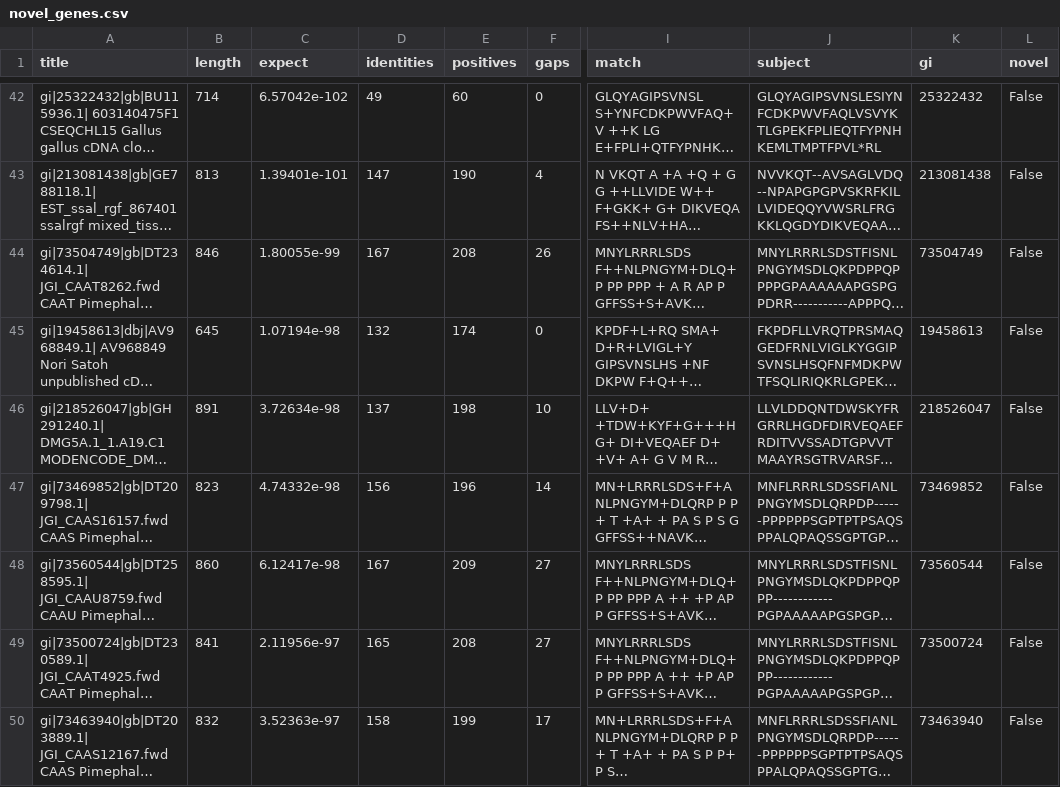
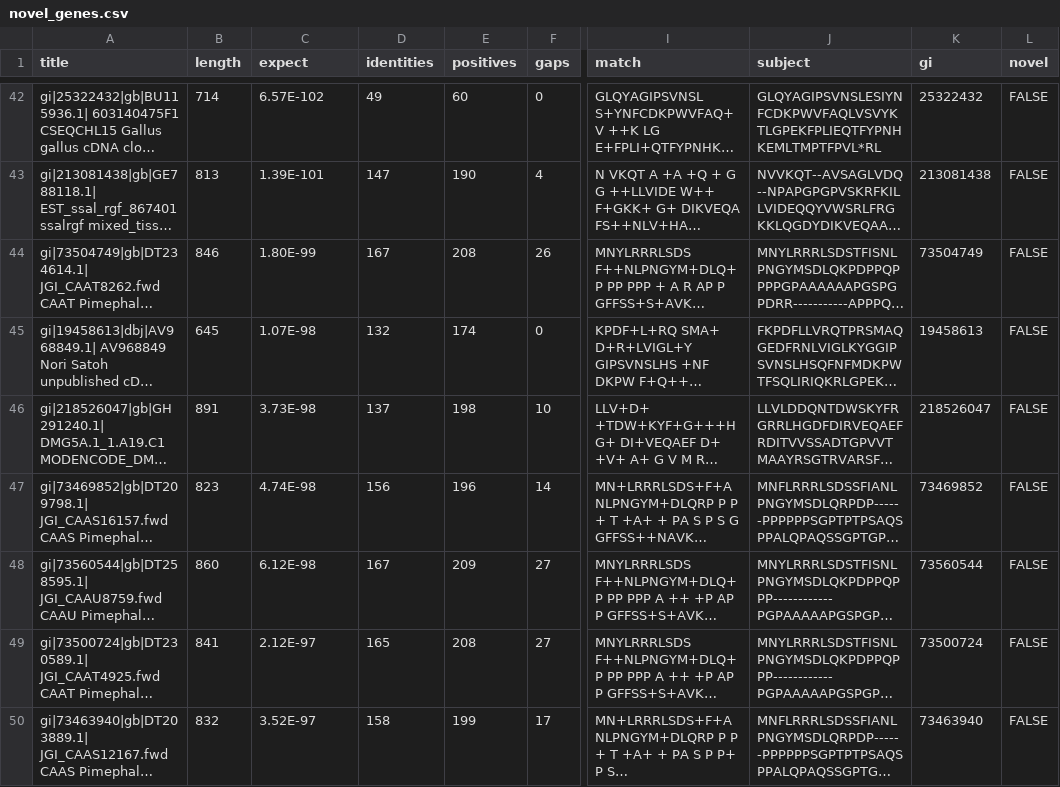
Before and after one commit to jrsacher/find-a-gene, a CSV file: novel_genes.csv, drawn as a sheet; only a part is shown, gaps mark what is left out; long unchanged cells end in …; the diff covers the shown part only; the diff names each change by its address in the sheet, - before the commit and + after, or states it on an @@ line.

```diff
--- a/novel_genes.csv
+++ b/novel_genes.csv
-C42 (expect): 6.57042e-102
+C42 (expect): 6.57E-102
-L42:L50 (novel): False
+L42:L50 (novel): FALSE
-C43 (expect): 1.39401e-101
+C43 (expect): 1.39E-101
-C44 (expect): 1.80055e-99
+C44 (expect): 1.80E-99
-C45 (expect): 1.07194e-98
+C45 (expect): 1.07E-98
-C46 (expect): 3.72634e-98
+C46 (expect): 3.73E-98
-C47 (expect): 4.74332e-98
+C47 (expect): 4.74E-98
-C48 (expect): 6.12417e-98
+C48 (expect): 6.12E-98
-C49 (expect): 2.11956e-97
+C49 (expect): 2.12E-97
-C50 (expect): 3.52363e-97
+C50 (expect): 3.52E-97
```
Also changed, not shown: 89 edited cells elsewhere in this file, 24 other files.
